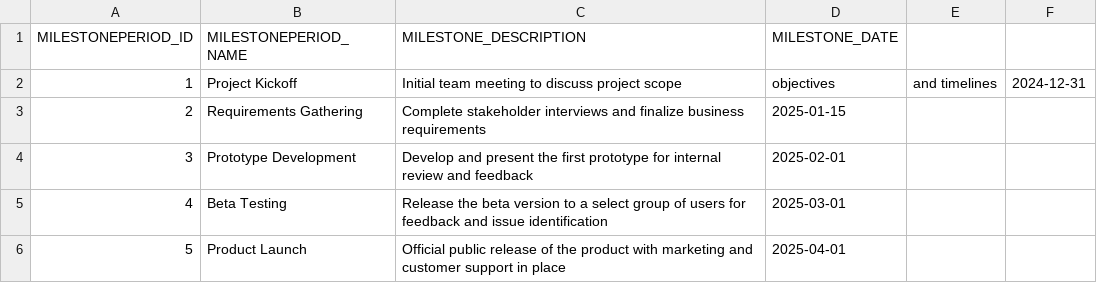
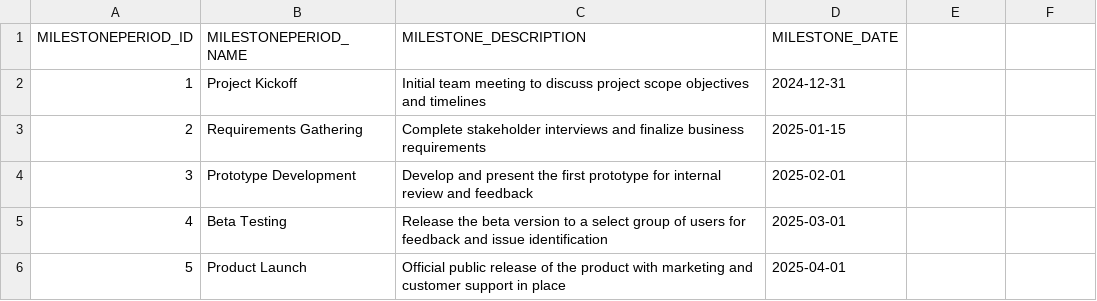
Before and after one commit to codbex/codbex-jason-data-sample, a CSV file: codbex-jason-data-sample/milestones.csv, drawn as a sheet.

Commit message:
fix: removing comma

```diff
--- a/codbex-jason-data-sample/milestones.csv
+++ b/codbex-jason-data-sample/milestones.csv
@@ -1,3 +1,3 @@
 MILESTONEPERIOD_ID,MILESTONEPERIOD_NAME,MILESTONE_DESCRIPTION,MILESTONE_DATE
-1,Project Kickoff,Initial team meeting to discuss project scope, objectives, and timelines,2024-12-31
+1,Project Kickoff,Initial team meeting to discuss project scope objectives and timelines,2024-12-31
 2,Requirements Gathering,Complete stakeholder interviews and finalize business requirements,2025-01-15
```
